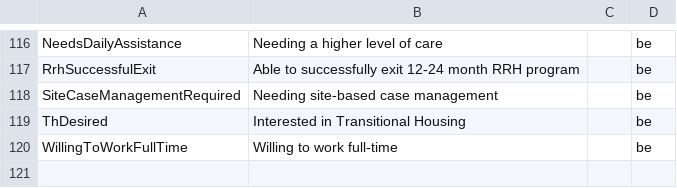
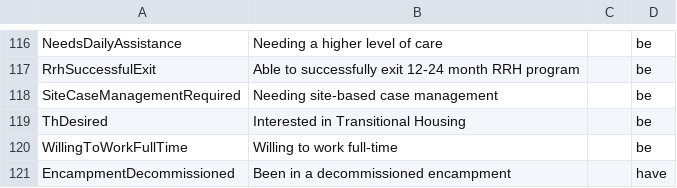
Before and after one commit to greenriver/boston-cas, a CSV file: db/rules.csv, drawn as a sheet; only a part is shown, gaps mark what is left out.

Commit message:
Add a have been in a decommissioned encampment rule.

```diff
--- a/db/rules.csv
+++ b/db/rules.csv
@@ -120 +120,2 @@ ThDesired,Interested in Transitional Housing,,be
 WillingToWorkFullTime,Willing to work full-time,,be
+EncampmentDecommissioned,Been in a decommissioned encampment,,have
```
Also changed, not shown: 1 other file.
